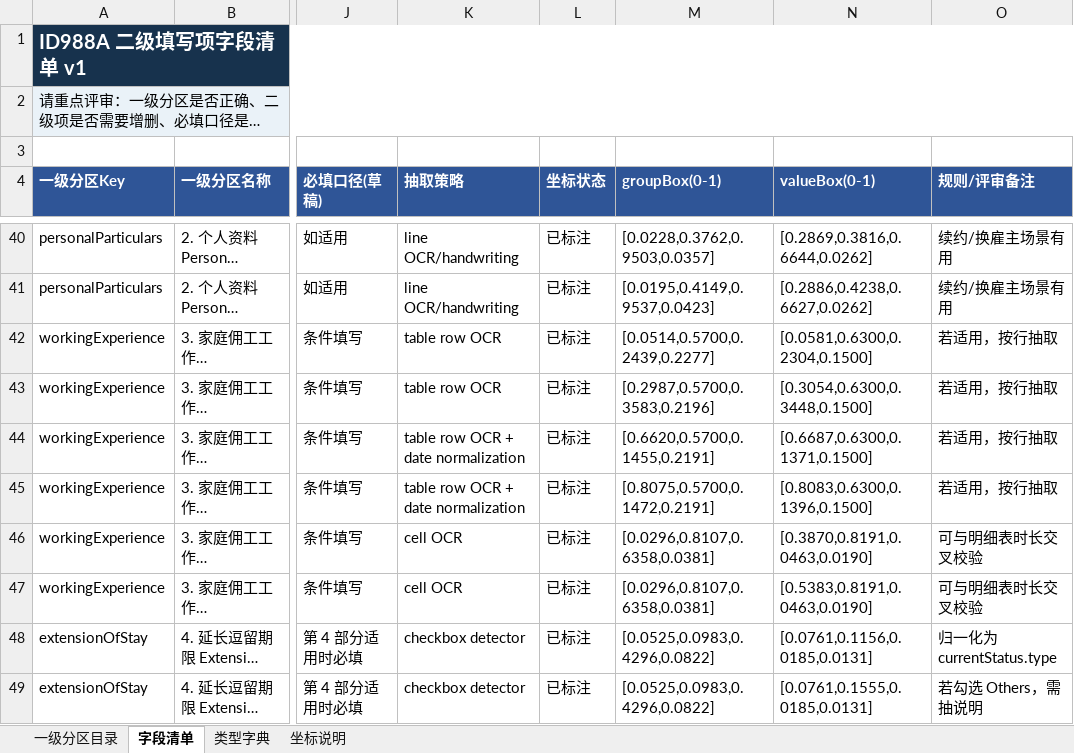
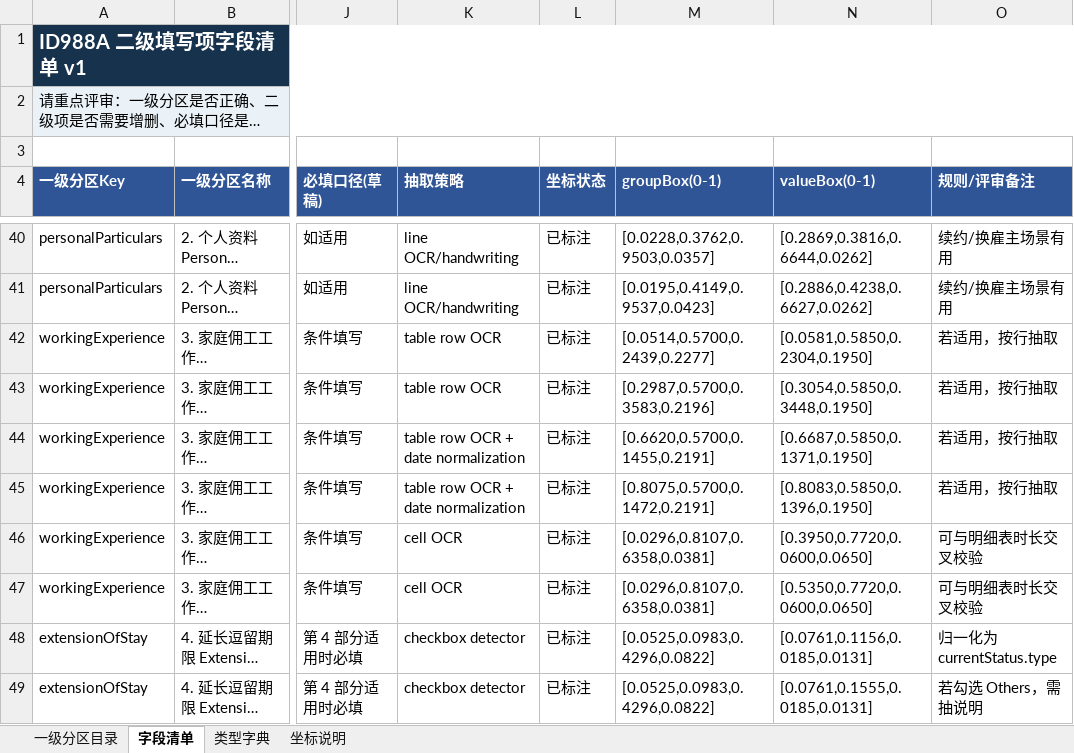
Before and after one commit to phuong0944298660-code/OCRHandWrittenPDF, an Excel workbook: docs/outputs/id988a-field-catalog/ID988A_template_field_catalog_v2_with_coords.xlsx, sheet 字段清单, drawn as a sheet; only a part is shown, gaps mark what is left out; long unchanged cells end in …; values as stored, in another font and other column widths than the file's, no borders; table styles not drawn; the diff covers the shown part only; the diff names each change by its address in the sheet, - before the commit and + after, or states it on an @@ line.

```diff
--- a/docs/outputs/id988a-field-catalog/ID988A_template_field_catalog_v2_with_coords.xlsx (sheet 字段清单)
+++ b/docs/outputs/id988a-field-catalog/ID988A_template_field_catalog_v2_with_coords.xlsx (sheet 字段清单)
-N42 (valueBox(0-1)): [0.0581,0.6300,0.2304,0.1500]
+N42 (valueBox(0-1)): [0.0581,0.5850,0.2304,0.1950]
-N43 (valueBox(0-1)): [0.3054,0.6300,0.3448,0.1500]
+N43 (valueBox(0-1)): [0.3054,0.5850,0.3448,0.1950]
-N44 (valueBox(0-1)): [0.6687,0.6300,0.1371,0.1500]
+N44 (valueBox(0-1)): [0.6687,0.5850,0.1371,0.1950]
-N45 (valueBox(0-1)): [0.8083,0.6300,0.1396,0.1500]
+N45 (valueBox(0-1)): [0.8083,0.5850,0.1396,0.1950]
-N46 (valueBox(0-1)): [0.3870,0.8191,0.0463,0.0190]
+N46 (valueBox(0-1)): [0.3950,0.7720,0.0600,0.0650]
-N47 (valueBox(0-1)): [0.5383,0.8191,0.0463,0.0190]
+N47 (valueBox(0-1)): [0.5350,0.7720,0.0600,0.0650]
```
Also changed, not shown: 18 edited cells elsewhere in this sheet, 32 other files.
